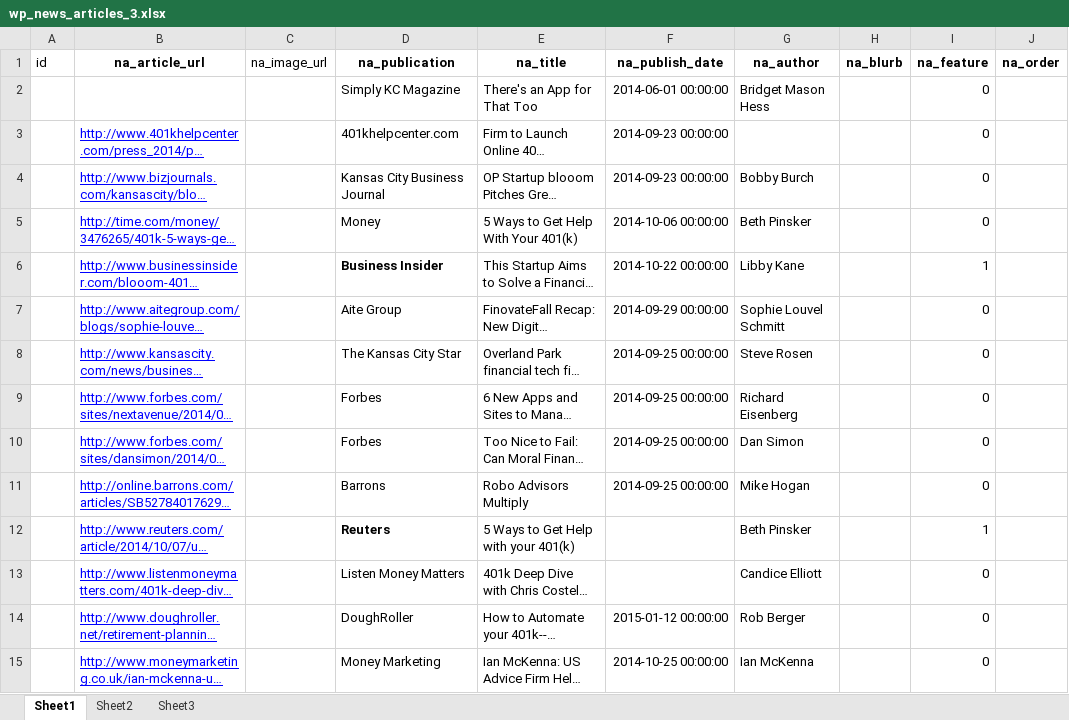
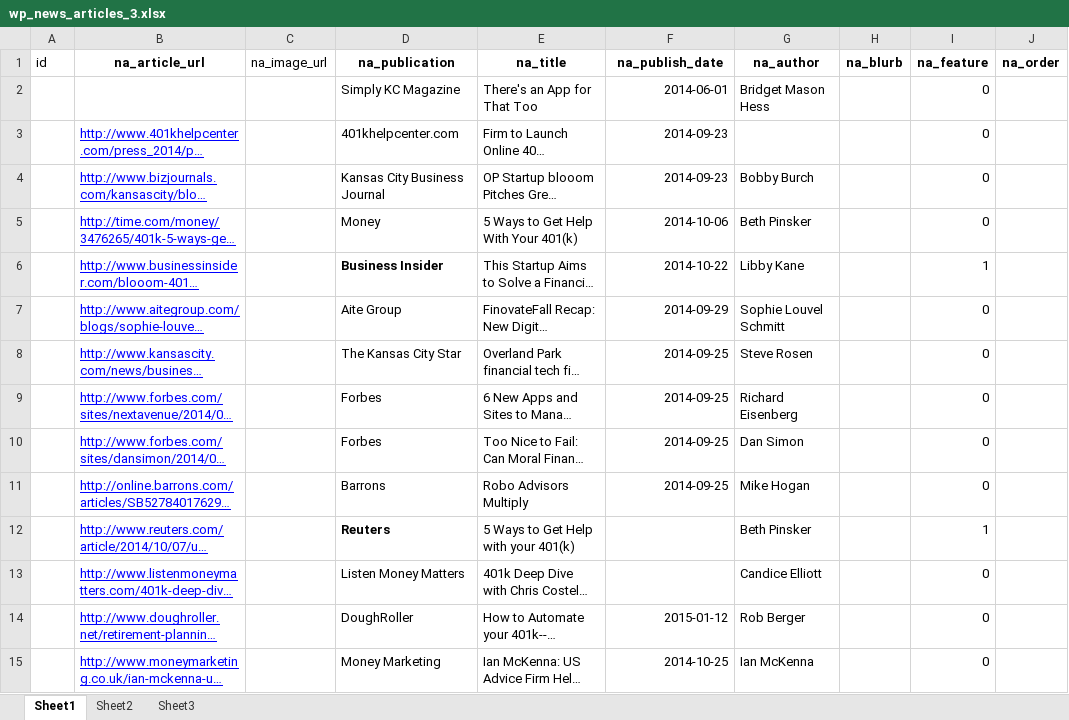
Before and after one commit to garnoldseevers/blm-news-plugin, an Excel workbook: wp_news_articles_3.xlsx, sheet Sheet1, drawn as a sheet; only a part is shown; long unchanged cells end in …; values as stored, in another font and other column widths than the file's, no borders; the diff covers the shown part only; the diff names each change by its address in the sheet, - before the commit and + after, or states it on an @@ line.

```diff
--- a/wp_news_articles_3.xlsx (sheet Sheet1)
+++ b/wp_news_articles_3.xlsx (sheet Sheet1)
-F2 (na_publish_date): 2014-06-01 00:00:00
+F2 (na_publish_date): 2014-06-01
-F3:F4 (na_publish_date): 2014-09-23 00:00:00
+F3:F4 (na_publish_date): 2014-09-23
-F5 (na_publish_date): 2014-10-06 00:00:00
+F5 (na_publish_date): 2014-10-06
-F6 (na_publish_date): 2014-10-22 00:00:00
+F6 (na_publish_date): 2014-10-22
-F7 (na_publish_date): 2014-09-29 00:00:00
+F7 (na_publish_date): 2014-09-29
-F8:F11 (na_publish_date): 2014-09-25 00:00:00
+F8:F11 (na_publish_date): 2014-09-25
-F14 (na_publish_date): 2015-01-12 00:00:00
+F14 (na_publish_date): 2015-01-12
-F15 (na_publish_date): 2014-10-25 00:00:00
+F15 (na_publish_date): 2014-10-25
```
Also changed, not shown: 136 edited cells elsewhere in this sheet, 2 other files.
